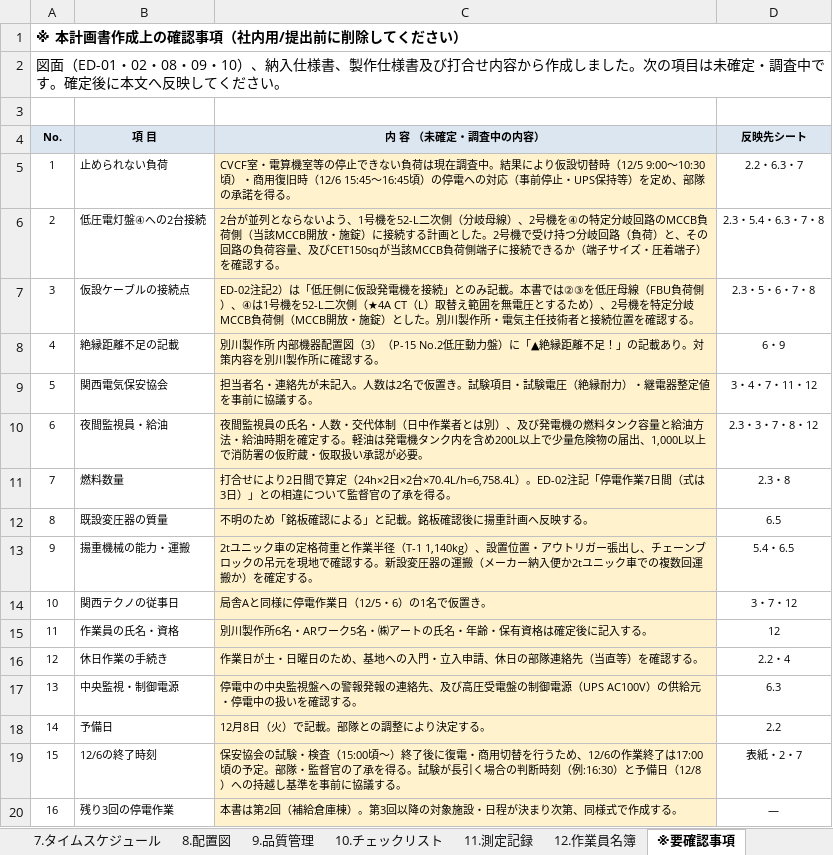
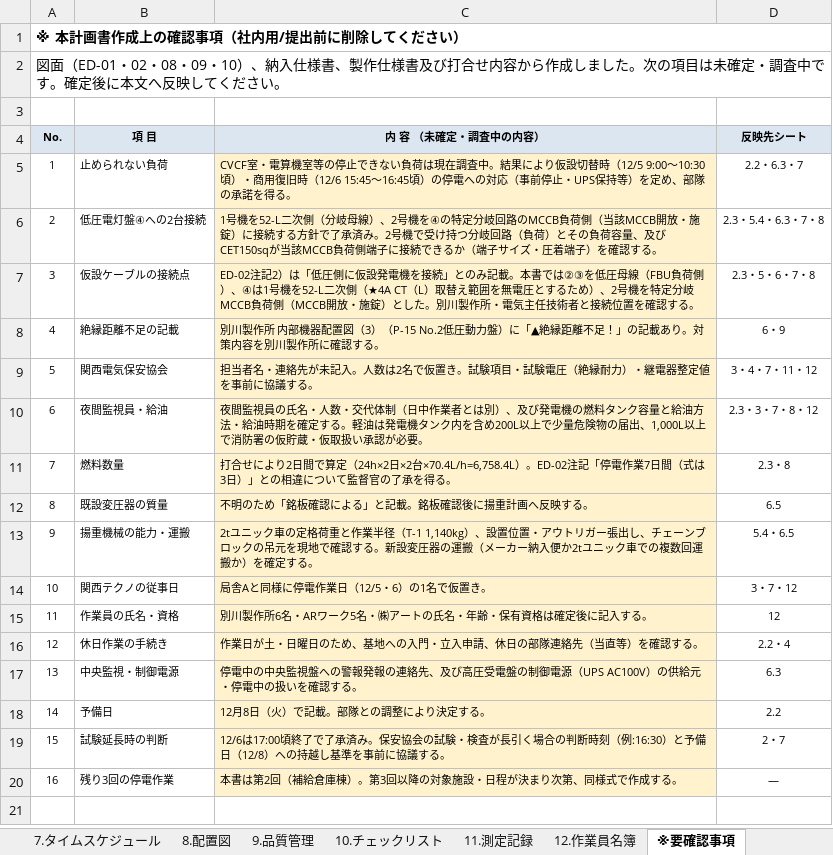
Before and after one commit to taninaka10271027-cloud/maidur6-02, an Excel workbook: 停電作業計画書_第2回_補給倉庫棟.xlsx, sheet ※要確認事項, drawn as a sheet; values as stored, in another font and other column widths than the file's, no borders; the diff names each change by its address in the sheet, - before the commit and + after, or states it on an @@ line.

```diff
--- a/停電作業計画書_第2回_補給倉庫棟.xlsx (sheet ※要確認事項)
+++ b/停電作業計画書_第2回_補給倉庫棟.xlsx (sheet ※要確認事項)
-C6 (内 容 （未確定・調査中の内容）): 2台が並列とならないよう、1号機を52-L二次側（分岐母線）、2号機を④の特定分岐回路のMCCB負荷側（当該MCCB開放・施錠）に接続する計画とした。2号機で受け持つ分岐回路（負荷）と、その回路の負荷容…
+C6 (内 容 （未確定・調査中の内容）): 1号機を52-L二次側（分岐母線）、2号機を④の特定分岐回路のMCCB負荷側（当該MCCB開放・施錠）に接続する方針で了承済み。2号機で受け持つ分岐回路（負荷）とその負荷容…
-B19 (項 目): 12/6の終了時刻
+B19 (項 目): 試験延長時の判断
-C19 (内 容 （未確定・調査中の内容）): 保安協会の試験・検査（15:00頃～）終了後に復電・商用切替を行うため、12/6の作業終了は17:00頃の予定。部隊・監督官の了承を得る。試験が長引く…
+C19 (内 容 （未確定・調査中の内容）): 12/6は17:00頃終了で了承済み。保安協会の試験・検査が長引く…
-D19 (反映先シート): 表紙・2・7
+D19 (反映先シート): 2・7
```
Also changed, not shown: 1 other file.
